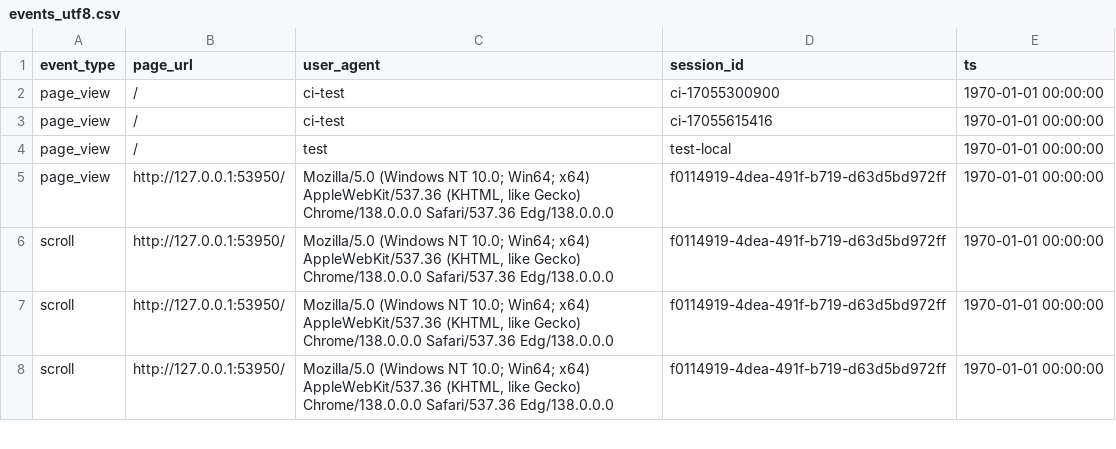
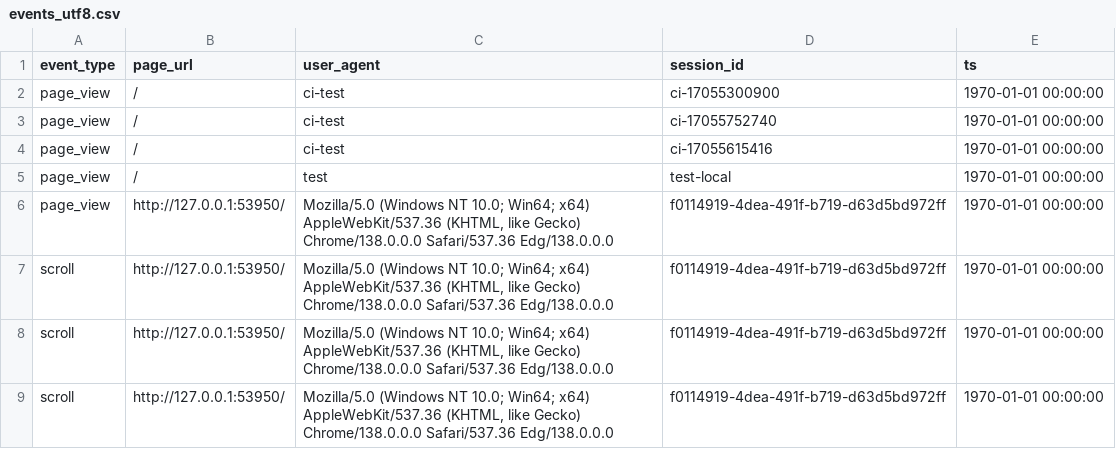
Before and after one commit to AvishkaPereraV/cmm707-cloudcomputing-cw, a CSV file: events_utf8.csv, drawn as a sheet; only a part is shown; the diff names each change by its address in the sheet, - before the commit and + after, or states it on an @@ line.

```diff
--- a/events_utf8.csv
+++ b/events_utf8.csv
+row 3: page_view | / | ci-test | ci-17055752740 | 1970-01-01 00:00:00
```
Also changed, not shown: 1 other file.
